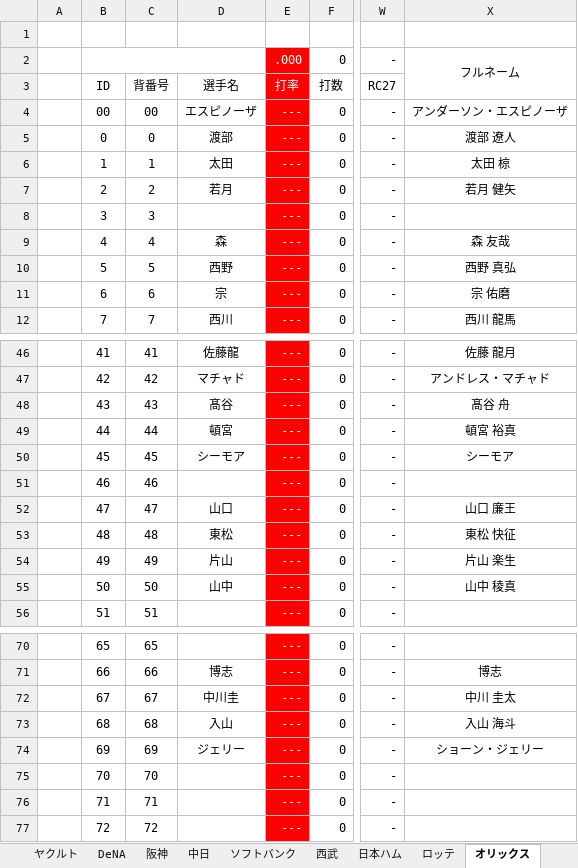
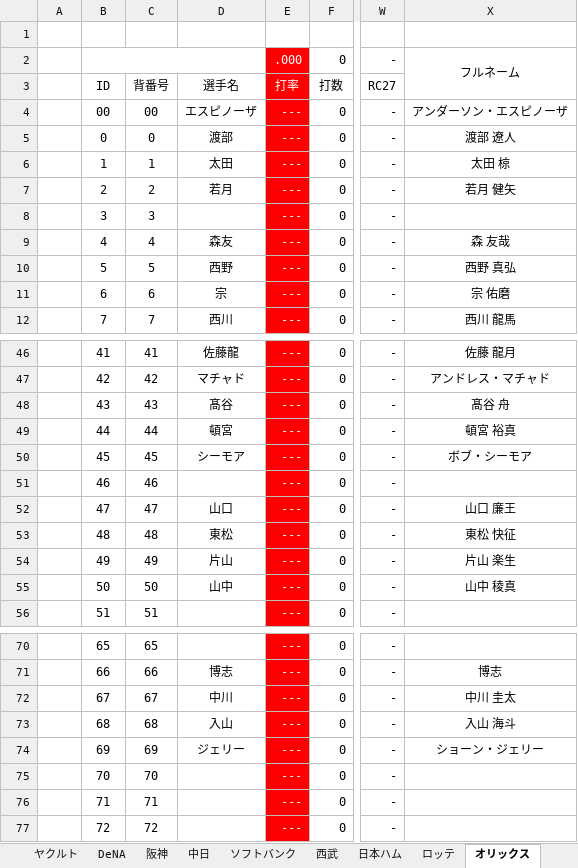
Before and after one commit to Rosariofan69/scoreboard_vue_, an Excel workbook: Scoreboard.xlsm, sheet オリックス, drawn as a sheet; only a part is shown, gaps mark what is left out; values as stored, in another font and other column widths than the file's, no borders; the diff names each change by its address in the sheet, - before the commit and + after, or states it on an @@ line.

```diff
--- a/Scoreboard.xlsm (sheet オリックス)
+++ b/Scoreboard.xlsm (sheet オリックス)
-D9: 森
+D9: 森友
-X50: シーモア
+X50: ボブ・シーモア
-D72: 中川圭
+D72: 中川
```
Also changed, not shown: sheet 設定, sheet 巨人, sheet 中日, sheet DeNA, sheet 阪神, sheet ソフトバンク, formulas that keep their value, 1 other file.
